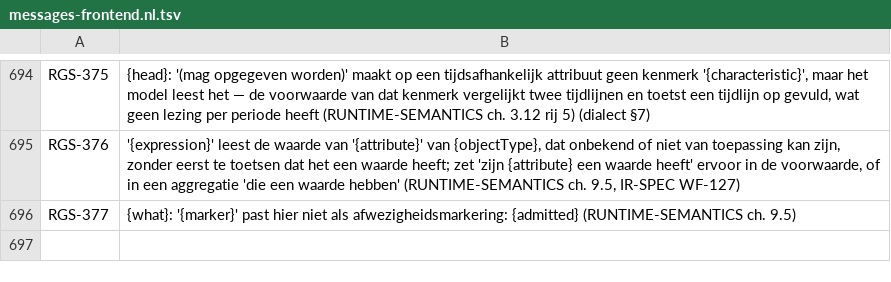
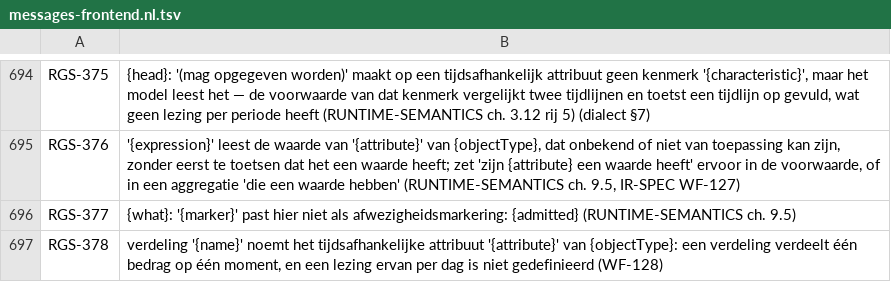
Before and after one commit to uchar-dev/uchar, a TSV file: frontends/regelspraak/src/main/resources/dev/uchar/regelspraak/message/messages-frontend.nl.tsv, drawn as a sheet; only a part is shown, gaps mark what is left out.

Commit message:
frontend: RGS-378, een verdeling met een tijdsafhankelijk attribuut
De frontend schreef zo'n verdeling naar de draad, waar de verifier haar
nu weigert (WF-128). Eén code voor elk veld van de verdeling, ook als
alleen het aandeel per maand is, met beide catalogi.

```diff
--- a/frontends/regelspraak/src/main/resources/dev/uchar/regelspraak/message/messages-frontend.nl.tsv
+++ b/frontends/regelspraak/src/main/resources/dev/uchar/regelspraak/message/messages-frontend.nl.tsv
@@ -696 +696,2 @@ RGS-376	'{expression}' leest de waarde van '{attribute}' van {objectType}, dat o
 RGS-377	{what}: '{marker}' past hier niet als afwezigheidsmarkering: {admitted} (RUNTIME-SEMANTICS ch. 9.5)
+RGS-378	verdeling '{name}' noemt het tijdsafhankelijke attribuut '{attribute}' van {objectType}: een verdeling verdeelt één bedrag op één moment, en een lezing ervan per dag is niet gedefinieerd (WF-128)
```
Also changed, not shown: frontends/regelspraak/src/main/resources/dev/uchar/regelspraak/diagnostic-codes.tsv, frontends/regelspraak/src/main/resources/dev/uchar/regelspraak/message/messages-frontend.en.tsv, 2 other files.
